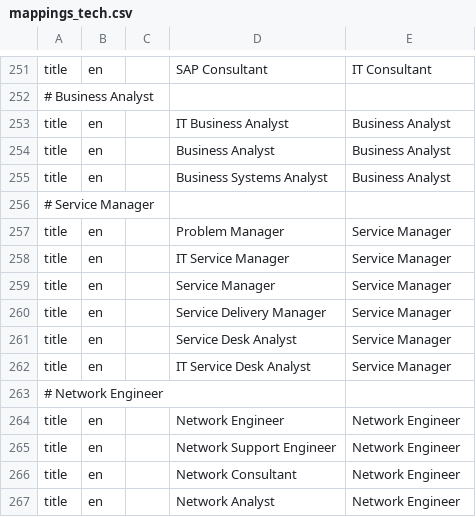
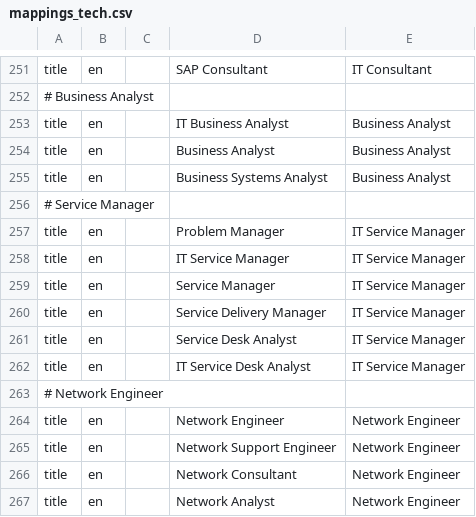
Before and after one commit to devm1023/GeekTalentDB, a CSV file: runs/mappings_tech.csv, drawn as a sheet; only a part is shown, gaps mark what is left out.

Commit message:
* fixes bug with counting subjects and institutes in careerdefinition_populate * renames Service Manager to IT Service Manager

```diff
--- a/runs/mappings_tech.csv
+++ b/runs/mappings_tech.csv
@@ -256,8 +256,8 @@ title,en,,Business Systems Analyst,Business Analyst
 # Service Manager
-title,en,,Problem Manager,Service Manager
-title,en,,IT Service Manager,Service Manager
-title,en,,Service Manager,Service Manager
-title,en,,Service Delivery Manager,Service Manager
-title,en,,Service Desk Analyst,Service Manager
-title,en,,IT Service Desk Analyst,Service Manager
+title,en,,Problem Manager,IT Service Manager
+title,en,,IT Service Manager,IT Service Manager
+title,en,,Service Manager,IT Service Manager
+title,en,,Service Delivery Manager,IT Service Manager
+title,en,,Service Desk Analyst,IT Service Manager
+title,en,,IT Service Desk Analyst,IT Service Manager
 # Network Engineer
```
Also changed, not shown: runs/careers.csv, 1 other file.
